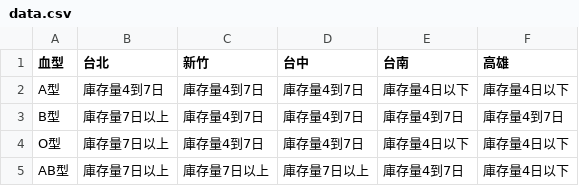
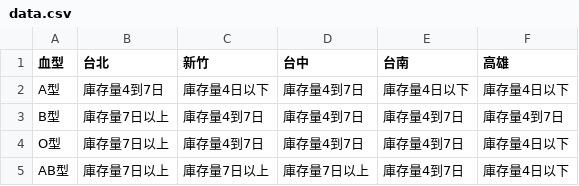
Before and after one commit to changjonathanc/blood-taiwan, a CSV file: data.csv, drawn as a sheet.

```diff
--- a/data.csv
+++ b/data.csv
@@ -1,5 +1,5 @@
 血型,台北,新竹,台中,台南,高雄
-A型,庫存量4到7日,庫存量4到7日,庫存量4到7日,庫存量4日以下,庫存量4日以下
+A型,庫存量4到7日,庫存量4日以下,庫存量4到7日,庫存量4日以下,庫存量4日以下
 B型,庫存量7日以上,庫存量4到7日,庫存量4到7日,庫存量4到7日,庫存量4到7日
-O型,庫存量7日以上,庫存量4到7日,庫存量4到7日,庫存量4日以下,庫存量4日以下
+O型,庫存量7日以上,庫存量4到7日,庫存量4到7日,庫存量4到7日,庫存量4日以下
 AB型,庫存量7日以上,庫存量7日以上,庫存量7日以上,庫存量4到7日,庫存量4日以下
```
Also changed, not shown: 2 other files.
